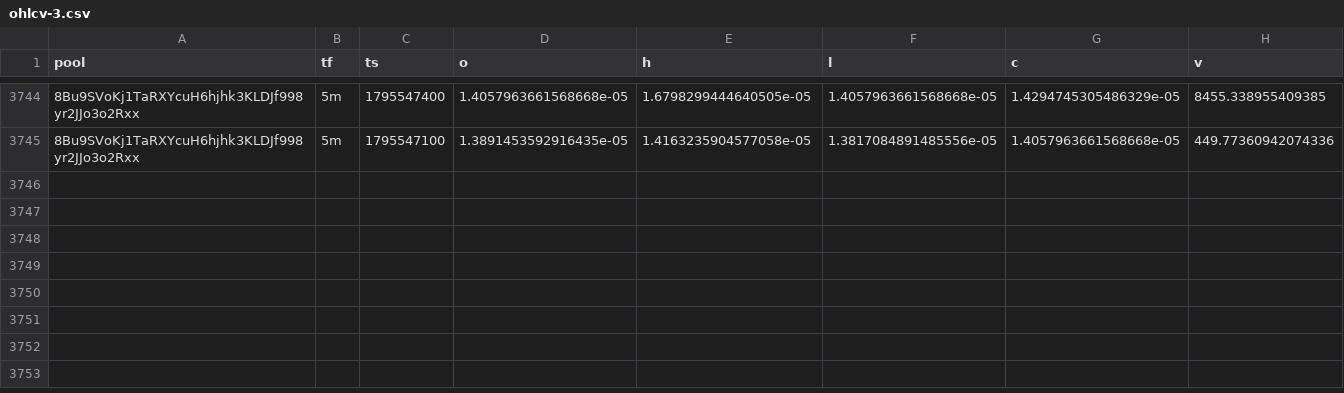
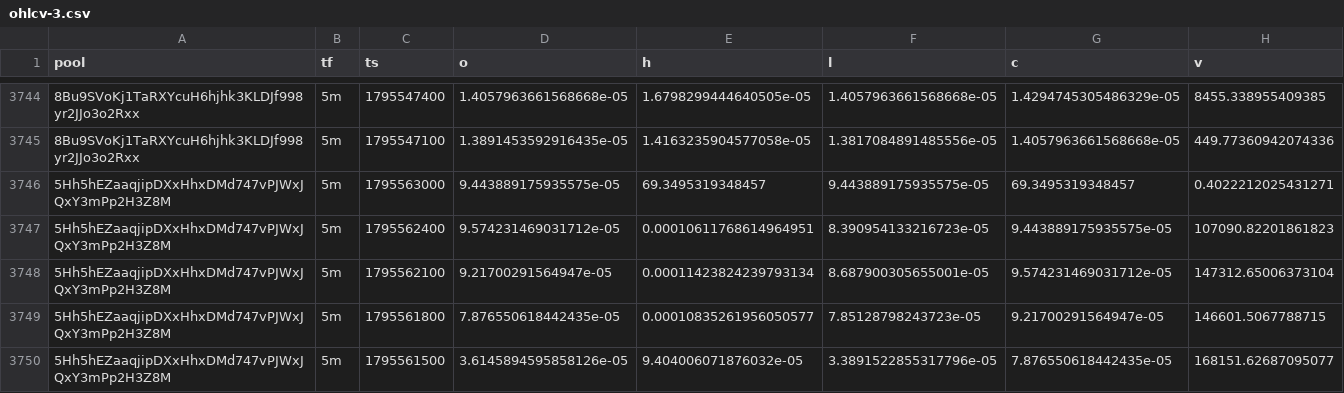
Before and after one commit to davidbobholz-stack/young-coin-collector., a CSV file: shards/2026-11-24/ohlcv-3.csv, drawn as a sheet; only a part is shown, gaps mark what is left out; the diff names each change by its address in the sheet, - before the commit and + after, or states it on an @@ line.

```diff
--- a/shards/2026-11-24/ohlcv-3.csv
+++ b/shards/2026-11-24/ohlcv-3.csv
+row 3746: 5Hh5hEZaaqjipDXxHhxDMd747vPJWxJQxY3mPp2H3Z8M | 5m | 1795563000 | 9.443889175935575e-05 | 69.3495319348457 | 9.443889175935575e-05 | 69.3495319348457 | 0.4022212025431271
+row 3747: 5Hh5hEZaaqjipDXxHhxDMd747vPJWxJQxY3mPp2H3Z8M | 5m | 1795562400 | 9.574231469031712e-05 | 0.00010611768614964951 | 8.390954133216723e-05 | 9.443889175935575e-05 | 107090.82201861823
+row 3748: 5Hh5hEZaaqjipDXxHhxDMd747vPJWxJQxY3mPp2H3Z8M | 5m | 1795562100 | 9.21700291564947e-05 | 0.00011423824239793134 | 8.687900305655001e-05 | 9.574231469031712e-05 | 147312.65006373104
+row 3749: 5Hh5hEZaaqjipDXxHhxDMd747vPJWxJQxY3mPp2H3Z8M | 5m | 1795561800 | 7.876550618442435e-05 | 0.00010835261956050577 | 7.85128798243723e-05 | 9.21700291564947e-05 | 146601.5067788715
+row 3750: 5Hh5hEZaaqjipDXxHhxDMd747vPJWxJQxY3mPp2H3Z8M | 5m | 1795561500 | 3.6145894595858126e-05 | 9.404006071876032e-05 | 3.3891522855317796e-05 | 7.876550618442435e-05 | 168151.62687095077
```
Also changed, not shown: 17 other files.
